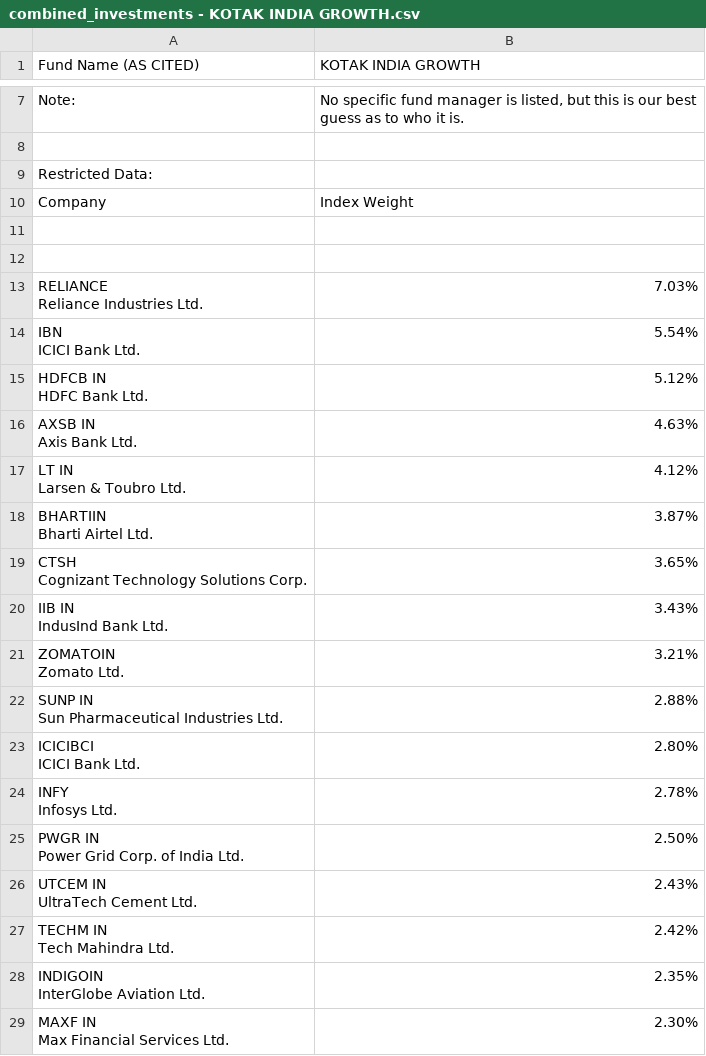
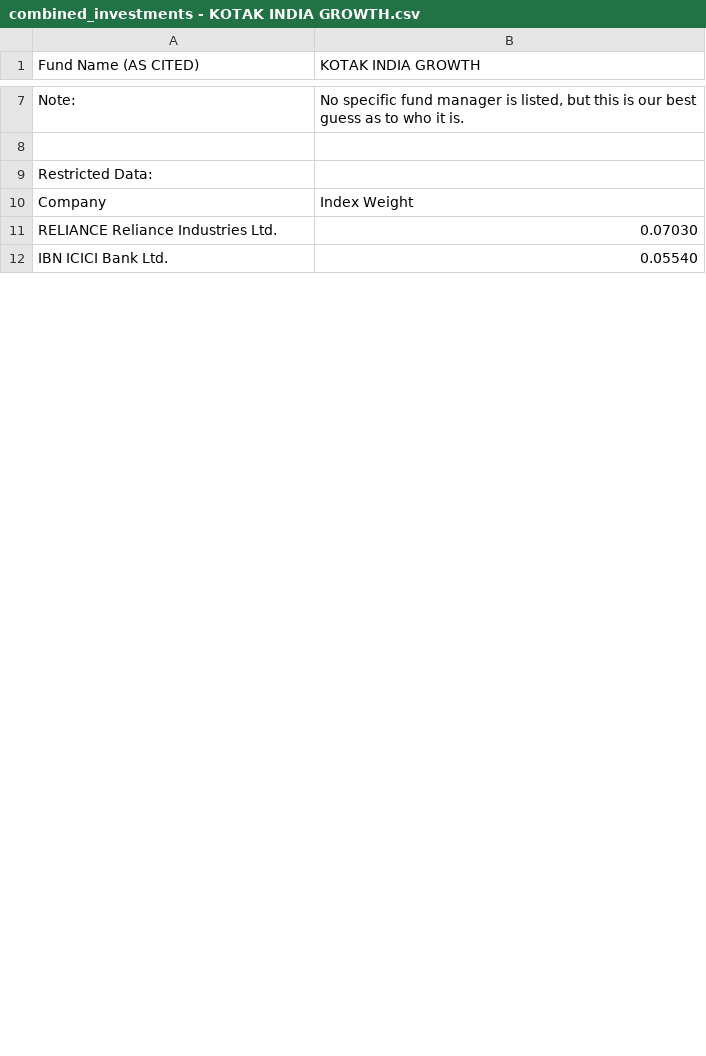
Before and after one commit to ucinvestments/UC-Investments, a CSV file: Data-Collection/final-fund-holdings/combined_investments - KOTAK INDIA GROWTH.csv, drawn as a sheet; only a part is shown, gaps mark what is left out; the diff covers the shown part only.

```diff
--- a/Data-Collection/final-fund-holdings/combined_investments - KOTAK INDIA GROWTH.csv
+++ b/Data-Collection/final-fund-holdings/combined_investments - KOTAK INDIA GROWTH.csv
@@ -10,37 +10,3 @@ Restricted Data:,
 Company,Index Weight
-,
-,
-"RELIANCE
-Reliance Industries Ltd.",7.03%
-"IBN
-ICICI Bank Ltd.",5.54%
-"HDFCB IN
-HDFC Bank Ltd.",5.12%
-"AXSB IN
-Axis Bank Ltd.",4.63%
-"LT IN
-Larsen & Toubro Ltd.",4.12%
-"BHARTIIN
-Bharti Airtel Ltd.",3.87%
-"CTSH
-Cognizant Technology Solutions Corp.",3.65%
-"IIB IN
-IndusInd Bank Ltd.",3.43%
-"ZOMATOIN
-Zomato Ltd.",3.21%
-"SUNP IN
-Sun Pharmaceutical Industries Ltd.",2.88%
-"ICICIBCI
-ICICI Bank Ltd.",2.80%
-"INFY
-Infosys Ltd.",2.78%
-"PWGR IN
-Power Grid Corp. of India Ltd.",2.50%
-"UTCEM IN
-UltraTech Cement Ltd.",2.43%
-"TECHM IN
-Tech Mahindra Ltd.",2.42%
-"INDIGOIN
-InterGlobe Aviation Ltd.",2.35%
-"MAXF IN
-Max Financial Services Ltd.",2.30%
+RELIANCE Reliance Industries Ltd.,0.07030
+IBN ICICI Bank Ltd.,0.05540
```
Also changed, not shown: 40 added rows, 25 removed rows and 1 edited cell elsewhere in this file, Data-Collection/final-fund-holdings/combined_investments - HIMALAYA CAPITAL INVESTMENT.csv, Data-Collection/final-fund-holdings/combined_investments - MSCI ACWI IMI TF EX‐TOB AND FF (1).csv, 3 other files.
